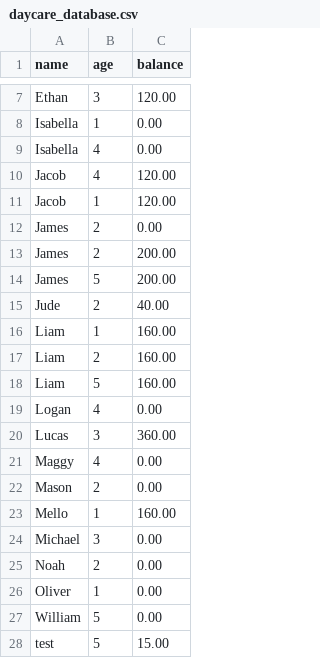
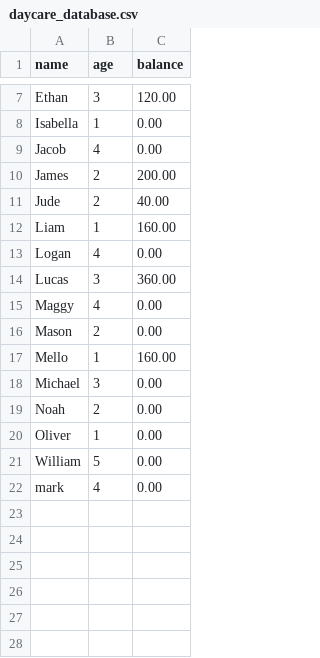
Before and after one commit to jchartrand84/Daycare, a CSV file: daycare_database.csv, drawn as a sheet; only a part is shown, gaps mark what is left out.

```diff
--- a/daycare_database.csv
+++ b/daycare_database.csv
@@ -8,12 +8,6 @@ Ethan,3,120.00
 Isabella,1,0.00
-Isabella,4,0.00
-Jacob,4,120.00
-Jacob,1,120.00
-James,2,0.00
+Jacob,4,0.00
 James,2,200.00
-James,5,200.00
 Jude,2,40.00
 Liam,1,160.00
-Liam,2,160.00
-Liam,5,160.00
 Logan,4,0.00
@@ -27,2 +21,2 @@ Oliver,1,0.00
 William,5,0.00
-test,5,15.00
+mark,4,0.00
```
Also changed, not shown: attendance.csv, 4 other files.
